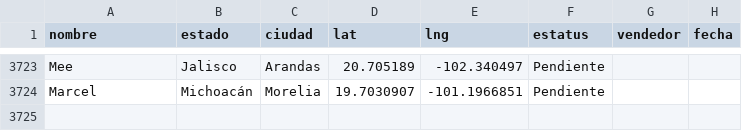
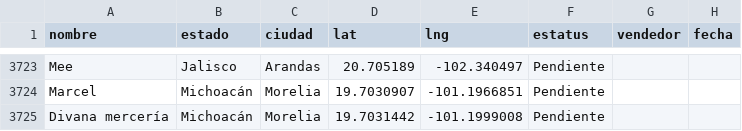
Before and after one commit to EduardoBandeliz/zona-eb, a CSV file: zona.csv, drawn as a sheet; only a part is shown, gaps mark what is left out.

Commit message:
zona.csv 31/Aug 13:08

```diff
--- a/zona.csv
+++ b/zona.csv
@@ -3724 +3724,2 @@ Mee,Jalisco,Arandas,20.705189,-102.340497,Pendiente,,
 Marcel,Michoacán,Morelia,19.7030907,-101.1966851,Pendiente,,
+Divana mercería,Michoacán,Morelia,19.7031442,-101.1999008,Pendiente,,
```
